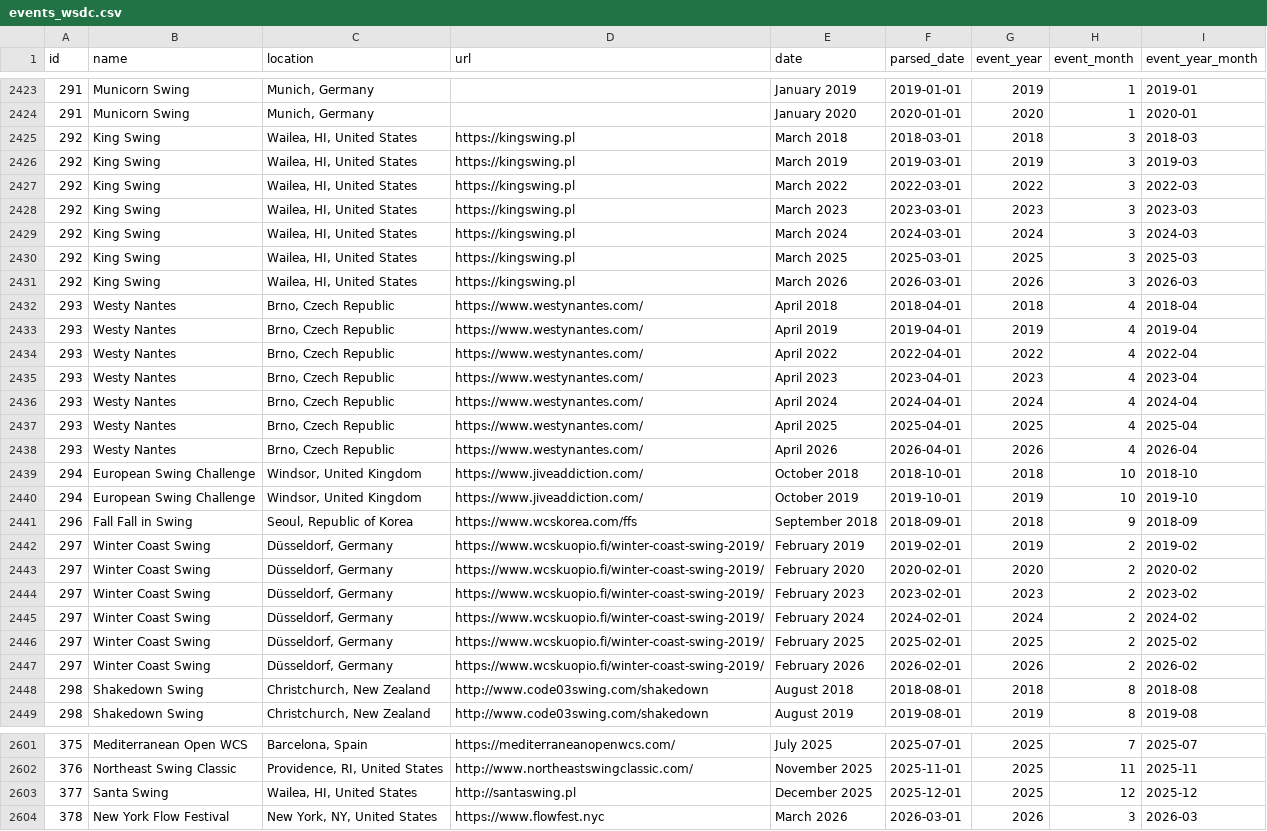
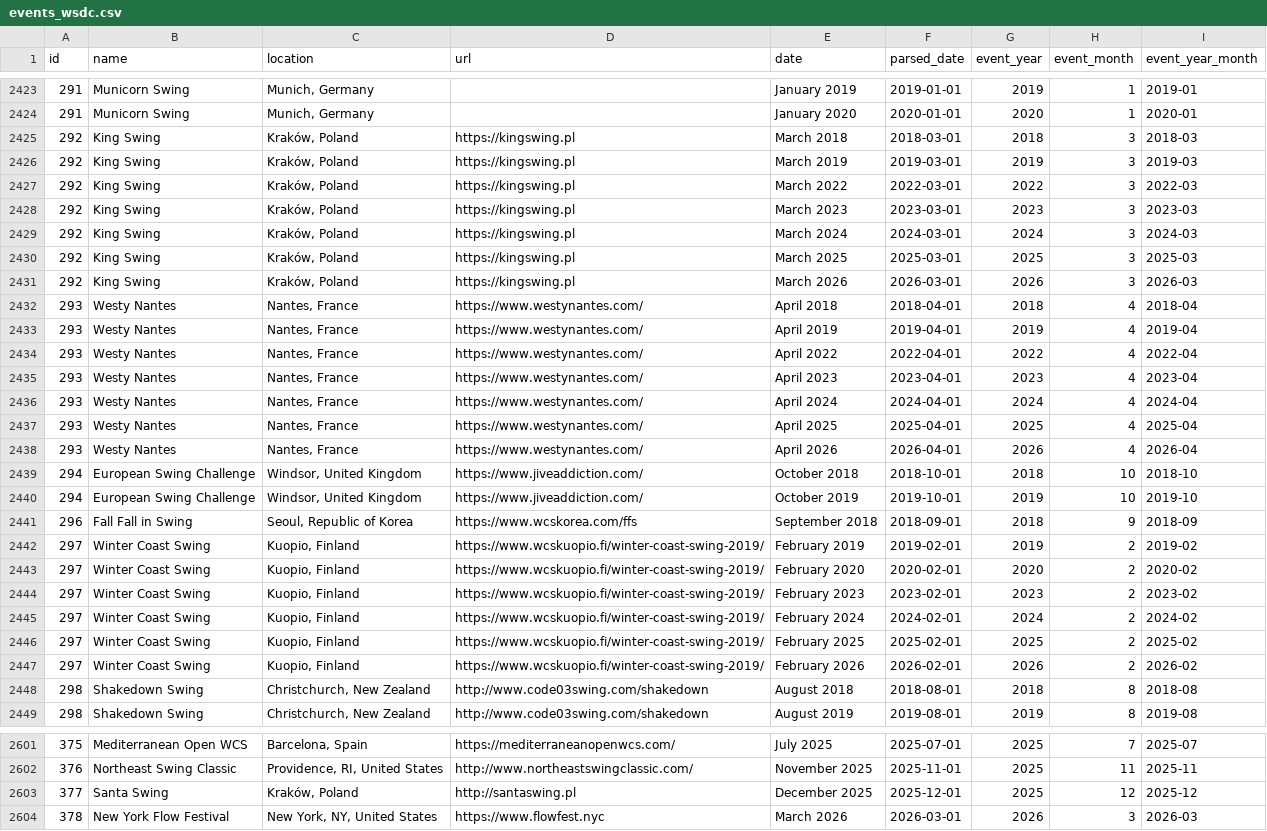
Before and after one commit to zlat1109/wsdc-data-pipeline, a CSV file: data/events_wsdc.csv, drawn as a sheet; only a part is shown, gaps mark what is left out; the diff covers the shown part only.

```diff
--- a/data/events_wsdc.csv
+++ b/data/events_wsdc.csv
@@ -2424,16 +2424,16 @@ id,name,location,url,date,parsed_date,event_year,event_month,event_year_month
 291,Municorn Swing,"Munich, Germany",,January 2020,2020-01-01,2020,1,2020-01
-292,King Swing,"Wailea, HI, United States",https://kingswing.pl,March 2018,2018-03-01,2018,3,2018-03
-292,King Swing,"Wailea, HI, United States",https://kingswing.pl,March 2019,2019-03-01,2019,3,2019-03
-292,King Swing,"Wailea, HI, United States",https://kingswing.pl,March 2022,2022-03-01,2022,3,2022-03
-292,King Swing,"Wailea, HI, United States",https://kingswing.pl,March 2023,2023-03-01,2023,3,2023-03
-292,King Swing,"Wailea, HI, United States",https://kingswing.pl,March 2024,2024-03-01,2024,3,2024-03
-292,King Swing,"Wailea, HI, United States",https://kingswing.pl,March 2025,2025-03-01,2025,3,2025-03
-292,King Swing,"Wailea, HI, United States",https://kingswing.pl,March 2026,2026-03-01,2026,3,2026-03
-293,Westy Nantes,"Brno, Czech Republic",https://www.westynantes.com/,April 2018,2018-04-01,2018,4,2018-04
-293,Westy Nantes,"Brno, Czech Republic",https://www.westynantes.com/,April 2019,2019-04-01,2019,4,2019-04
-293,Westy Nantes,"Brno, Czech Republic",https://www.westynantes.com/,April 2022,2022-04-01,2022,4,2022-04
-293,Westy Nantes,"Brno, Czech Republic",https://www.westynantes.com/,April 2023,2023-04-01,2023,4,2023-04
-293,Westy Nantes,"Brno, Czech Republic",https://www.westynantes.com/,April 2024,2024-04-01,2024,4,2024-04
-293,Westy Nantes,"Brno, Czech Republic",https://www.westynantes.com/,April 2025,2025-04-01,2025,4,2025-04
-293,Westy Nantes,"Brno, Czech Republic",https://www.westynantes.com/,April 2026,2026-04-01,2026,4,2026-04
+292,King Swing,"Kraków, Poland",https://kingswing.pl,March 2018,2018-03-01,2018,3,2018-03
+292,King Swing,"Kraków, Poland",https://kingswing.pl,March 2019,2019-03-01,2019,3,2019-03
+292,King Swing,"Kraków, Poland",https://kingswing.pl,March 2022,2022-03-01,2022,3,2022-03
+292,King Swing,"Kraków, Poland",https://kingswing.pl,March 2023,2023-03-01,2023,3,2023-03
+292,King Swing,"Kraków, Poland",https://kingswing.pl,March 2024,2024-03-01,2024,3,2024-03
+292,King Swing,"Kraków, Poland",https://kingswing.pl,March 2025,2025-03-01,2025,3,2025-03
+292,King Swing,"Kraków, Poland",https://kingswing.pl,March 2026,2026-03-01,2026,3,2026-03
+293,Westy Nantes,"Nantes, France",https://www.westynantes.com/,April 2018,2018-04-01,2018,4,2018-04
+293,Westy Nantes,"Nantes, France",https://www.westynantes.com/,April 2019,2019-04-01,2019,4,2019-04
+293,Westy Nantes,"Nantes, France",https://www.westynantes.com/,April 2022,2022-04-01,2022,4,2022-04
+293,Westy Nantes,"Nantes, France",https://www.westynantes.com/,April 2023,2023-04-01,2023,4,2023-04
+293,Westy Nantes,"Nantes, France",https://www.westynantes.com/,April 2024,2024-04-01,2024,4,2024-04
+293,Westy Nantes,"Nantes, France",https://www.westynantes.com/,April 2025,2025-04-01,2025,4,2025-04
+293,Westy Nantes,"Nantes, France",https://www.westynantes.com/,April 2026,2026-04-01,2026,4,2026-04
 294,European Swing Challenge,"Windsor, United Kingdom",https://www.jiveaddiction.com/,October 2018,2018-10-01,2018,10,2018-10
@@ -2441,8 +2441,8 @@ id,name,location,url,date,parsed_date,event_year,event_month,event_year_month
 296,Fall Fall in Swing,"Seoul, Republic of Korea",https://www.wcskorea.com/ffs,September 2018,2018-09-01,2018,9,2018-09
-297,Winter Coast Swing,"Düsseldorf, Germany",https://www.wcskuopio.fi/winter-coast-swing-2019/,February 2019,2019-02-01,2019,2,2019-02
-297,Winter Coast Swing,"Düsseldorf, Germany",https://www.wcskuopio.fi/winter-coast-swing-2019/,February 2020,2020-02-01,2020,2,2020-02
-297,Winter Coast Swing,"Düsseldorf, Germany",https://www.wcskuopio.fi/winter-coast-swing-2019/,February 2023,2023-02-01,2023,2,2023-02
-297,Winter Coast Swing,"Düsseldorf, Germany",https://www.wcskuopio.fi/winter-coast-swing-2019/,February 2024,2024-02-01,2024,2,2024-02
-297,Winter Coast Swing,"Düsseldorf, Germany",https://www.wcskuopio.fi/winter-coast-swing-2019/,February 2025,2025-02-01,2025,2,2025-02
-297,Winter Coast Swing,"Düsseldorf, Germany",https://www.wcskuopio.fi/winter-coast-swing-2019/,February 2026,2026-02-01,2026,2,2026-02
+297,Winter Coast Swing,"Kuopio, Finland",https://www.wcskuopio.fi/winter-coast-swing-2019/,February 2019,2019-02-01,2019,2,2019-02
+297,Winter Coast Swing,"Kuopio, Finland",https://www.wcskuopio.fi/winter-coast-swing-2019/,February 2020,2020-02-01,2020,2,2020-02
+297,Winter Coast Swing,"Kuopio, Finland",https://www.wcskuopio.fi/winter-coast-swing-2019/,February 2023,2023-02-01,2023,2,2023-02
+297,Winter Coast Swing,"Kuopio, Finland",https://www.wcskuopio.fi/winter-coast-swing-2019/,February 2024,2024-02-01,2024,2,2024-02
+297,Winter Coast Swing,"Kuopio, Finland",https://www.wcskuopio.fi/winter-coast-swing-2019/,February 2025,2025-02-01,2025,2,2025-02
+297,Winter Coast Swing,"Kuopio, Finland",https://www.wcskuopio.fi/winter-coast-swing-2019/,February 2026,2026-02-01,2026,2,2026-02
 298,Shakedown Swing,"Christchurch, New Zealand",http://www.code03swing.com/shakedown,August 2018,2018-08-01,2018,8,2018-08
@@ -2602,3 +2602,3 @@ id,name,location,url,date,parsed_date,event_year,event_month,event_year_month
 376,Northeast Swing Classic,"Providence, RI, United States",http://www.northeastswingclassic.com/,November 2025,2025-11-01,2025,11,2025-11
-377,Santa Swing,"Wailea, HI, United States",http://santaswing.pl,December 2025,2025-12-01,2025,12,2025-12
+377,Santa Swing,"Kraków, Poland",http://santaswing.pl,December 2025,2025-12-01,2025,12,2025-12
 378,New York Flow Festival,"New York, NY, United States",https://www.flowfest.nyc,March 2026,2026-03-01,2026,3,2026-03
```
Also changed, not shown: 23 edited cells elsewhere in this file, data/event_catalog.csv, data/event_editions.csv, 3 other files.
